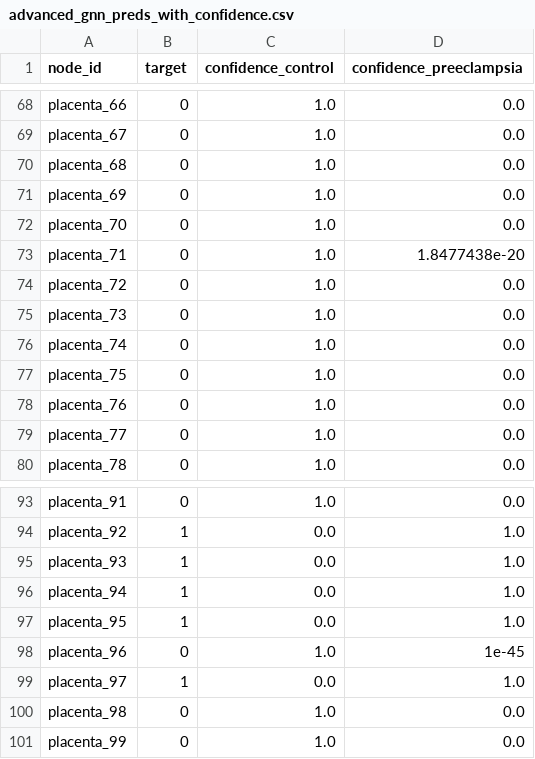
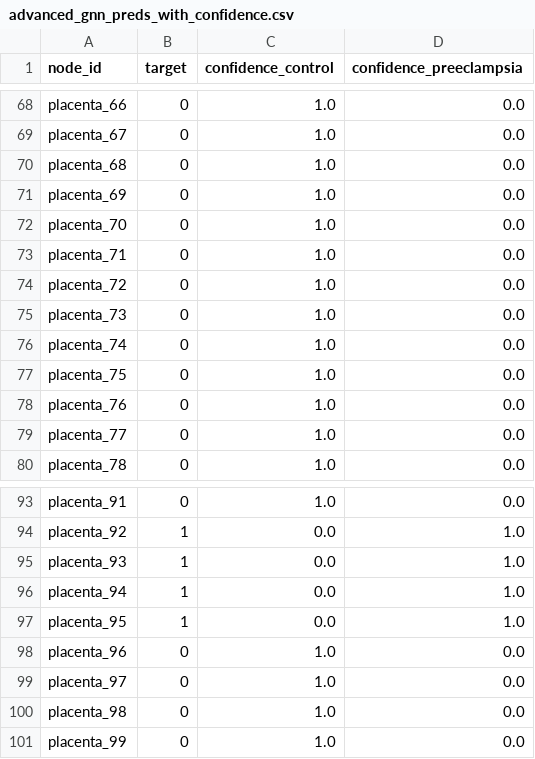
Before and after one commit to mubbytheback/gnn-challenge, a CSV file: submissions/advanced_gnn_preds_with_confidence.csv, drawn as a sheet; only a part is shown, gaps mark what is left out; the diff covers the shown part only.

```diff
--- a/submissions/advanced_gnn_preds_with_confidence.csv
+++ b/submissions/advanced_gnn_preds_with_confidence.csv
@@ -72,3 +72,3 @@ placenta_69,0,1.0,0.0
 placenta_70,0,1.0,0.0
-placenta_71,0,1.0,1.8477438e-20
+placenta_71,0,1.0,0.0
 placenta_72,0,1.0,0.0
@@ -97,4 +97,4 @@ placenta_94,1,0.0,1.0
 placenta_95,1,0.0,1.0
-placenta_96,0,1.0,1e-45
-placenta_97,1,0.0,1.0
+placenta_96,0,1.0,0.0
+placenta_97,0,1.0,0.0
 placenta_98,0,1.0,0.0
```
Also changed, not shown: 48 edited cells elsewhere in this file, submissions/advanced_gnn_preds.csv, submissions/baseline_mlp_preds.csv, 2 other files.
